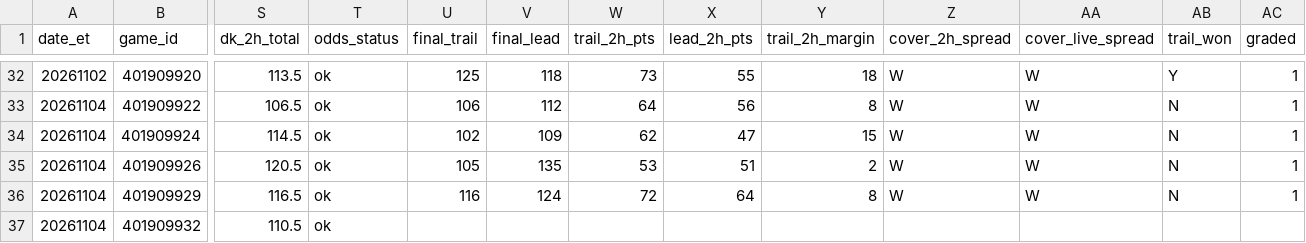
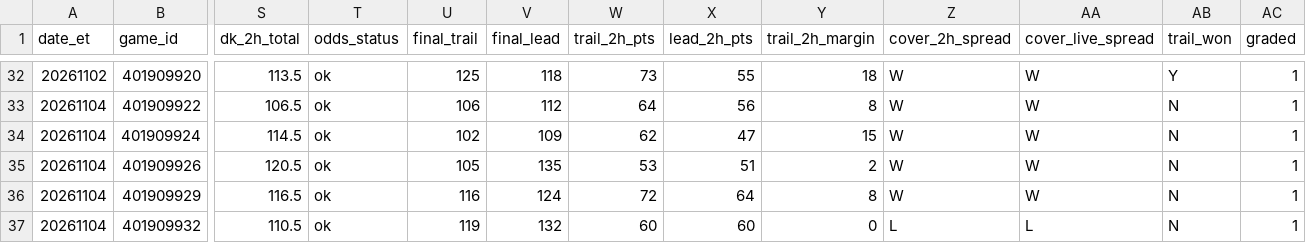
Before and after one commit to TeamComeback/2H-Comeback, a CSV file: data/alerts.csv, drawn as a sheet; only a part is shown, gaps mark what is left out; the diff names each change by its address in the sheet, - before the commit and + after, or states it on an @@ line.

Commit message:
Alert log 2026-11-05

```diff
--- a/data/alerts.csv
+++ b/data/alerts.csv
-U37 (final_trail): (empty)
+U37 (final_trail): 119
-V37 (final_lead): (empty)
+V37 (final_lead): 132
-W37 (trail_2h_pts): (empty)
+W37 (trail_2h_pts): 60
-X37 (lead_2h_pts): (empty)
+X37 (lead_2h_pts): 60
-Y37 (trail_2h_margin): (empty)
+Y37 (trail_2h_margin): 0
-Z37 (cover_2h_spread): (empty)
+Z37 (cover_2h_spread): L
-AA37 (cover_live_spread): (empty)
+AA37 (cover_live_spread): L
-AB37 (trail_won): (empty)
+AB37 (trail_won): N
-AC37 (graded): (empty)
+AC37 (graded): 1
```
